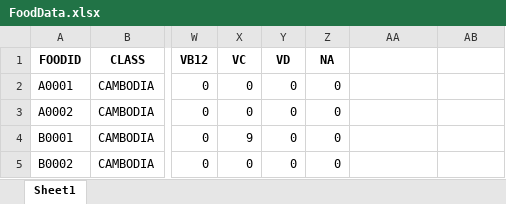
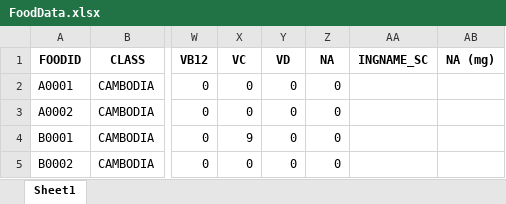
Before and after one commit to Park-HyeonJi/CambodiaNAS, an Excel workbook: data/FoodData.xlsx, sheet Sheet1, drawn as a sheet; only a part is shown, gaps mark what is left out; values as stored, in another font and other column widths than the file's, no borders; the diff names each change by its address in the sheet, - before the commit and + after, or states it on an @@ line.

```diff
--- a/data/FoodData.xlsx (sheet Sheet1)
+++ b/data/FoodData.xlsx (sheet Sheet1)
-AA1: (empty)
+AA1: INGNAME_SC
-AB1: (empty)
+AB1: NA (mg)
```
Also changed, not shown: 4 other files.
